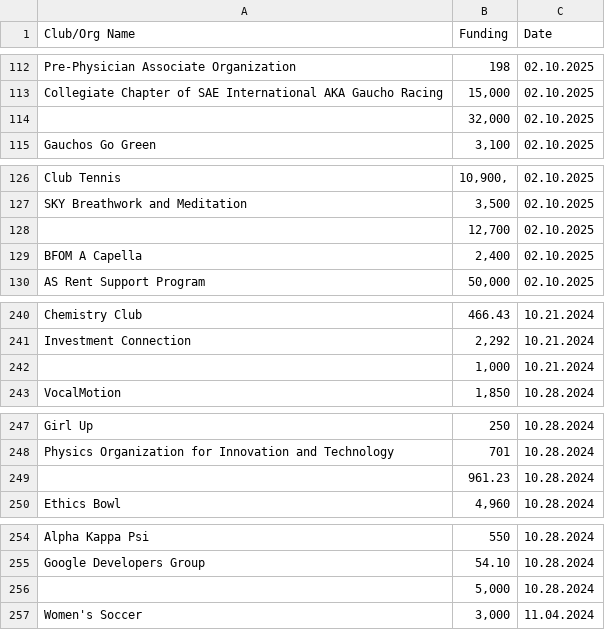
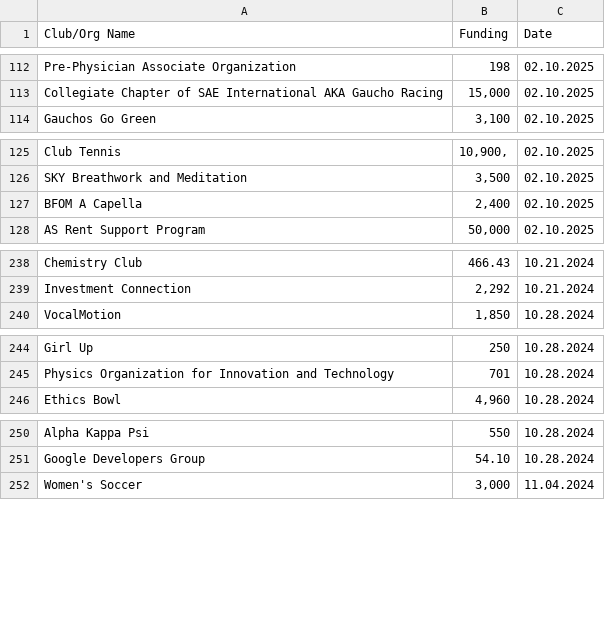
Before and after one commit to joshL1215/as-org-funding-nexus, a CSV file: org-funding-data.csv, drawn as a sheet; only a part is shown, gaps mark what is left out; the diff names each change by its address in the sheet, - before the commit and + after, or states it on an @@ line.

```diff
--- a/org-funding-data.csv
+++ b/org-funding-data.csv
-row 114:  | 32,000 | 02.10.2025
-row 128:  | 12,700 | 02.10.2025
-row 242:  | 1,000 | 10.21.2024
-row 249:  | 961.23 | 10.28.2024
-row 256:  | 5,000 | 10.28.2024
```
Also changed, not shown: 1 other file.
